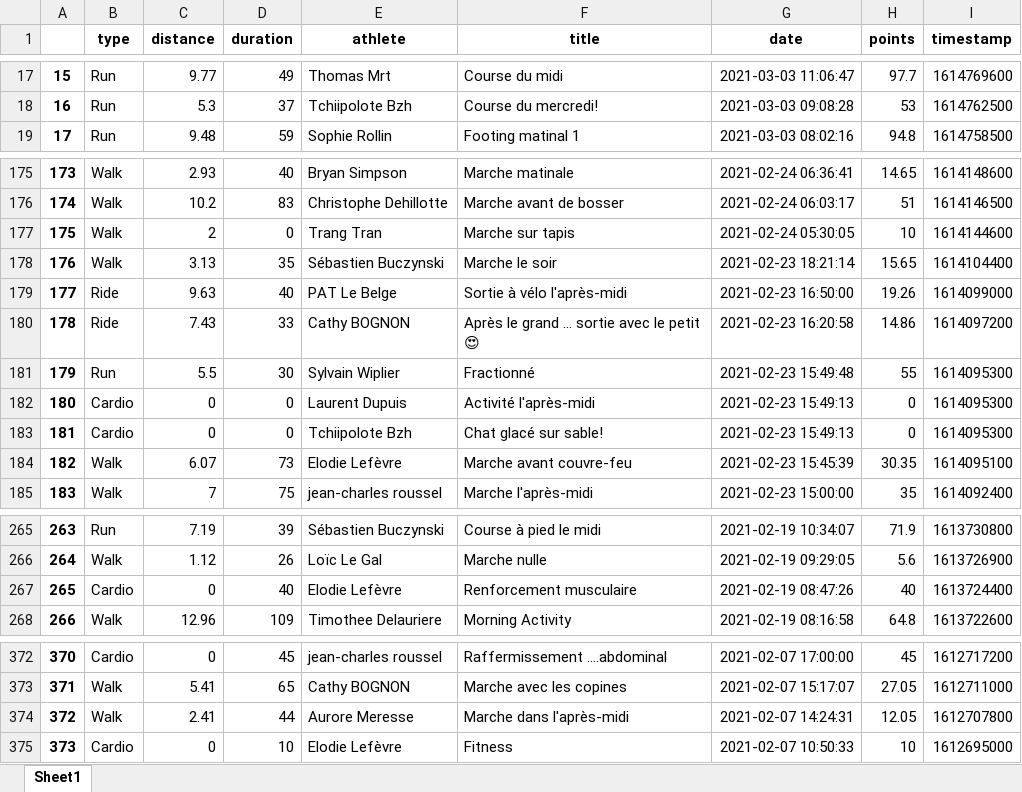
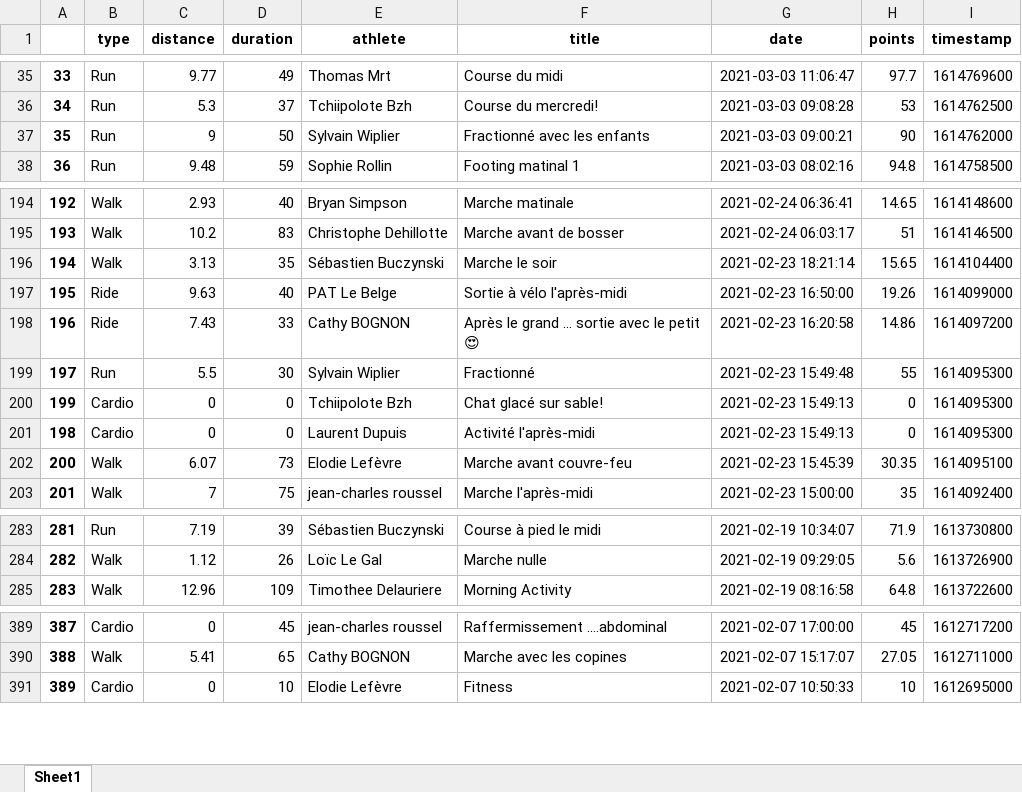
Before and after one commit to bcmb78/bcmb-site-hugo, an Excel workbook: content/defi/saved_activities.xlsx, sheet Sheet1, drawn as a sheet; only a part is shown, gaps mark what is left out; values as stored, in another font and other column widths than the file's, no borders; removed rows and columns are numbered as before the commit, all else as after; the diff covers the shown part only; the diff names each change by its address in the sheet, - before the commit and + after, or states it on an @@ line.

```diff
--- a/content/defi/saved_activities.xlsx (sheet Sheet1)
+++ b/content/defi/saved_activities.xlsx (sheet Sheet1)
@@ column A renumbered from row 15 down @@
+row 37: 35 | Run | 9 | 50 | Sylvain Wiplier | Fractionné avec les enfants | 2021-03-03 09:00:21 | 90 | 1614762000
-row 177: 175 | Walk | 2 | 0 | Trang Tran | Marche sur tapis | 2021-02-24 05:30:05 | 10 | 1614144600
@@ row 183 moved to row 200: 199 @@
-row 267: 265 | Cardio | 0 | 40 | Elodie Lefèvre | Renforcement musculaire | 2021-02-19 08:47:26 | 40 | 1613724400
-row 374: 372 | Walk | 2.41 | 44 | Aurore Meresse | Marche dans l'après-midi | 2021-02-07 14:24:31 | 12.05 | 1612707800
```
Also changed, not shown: 20 added rows and 2 removed rows elsewhere in this sheet, content/defi/equipes.xlsx, 3 other files.
